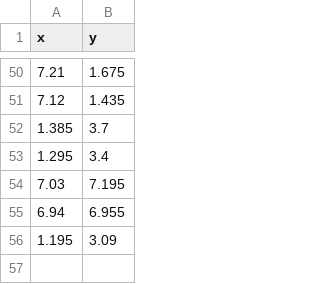
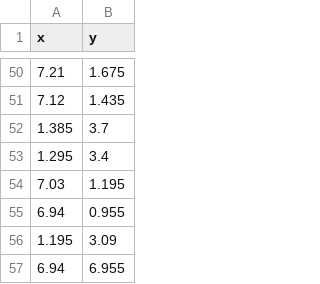
Before and after one commit to FithrotuzZ/dataset, a CSV file: exp/lane_coordinates_1.4.csv, drawn as a sheet; only a part is shown, gaps mark what is left out.

Commit message:
Update lane_coordinates_1.4.csv

```diff
--- a/exp/lane_coordinates_1.4.csv
+++ b/exp/lane_coordinates_1.4.csv
@@ -53,4 +53,5 @@ x,y
 1.295,3.4
-7.03,7.195
+7.03,1.195
+6.94,0.955
+1.195,3.09
 6.94,6.955
-1.195,3.09
```
